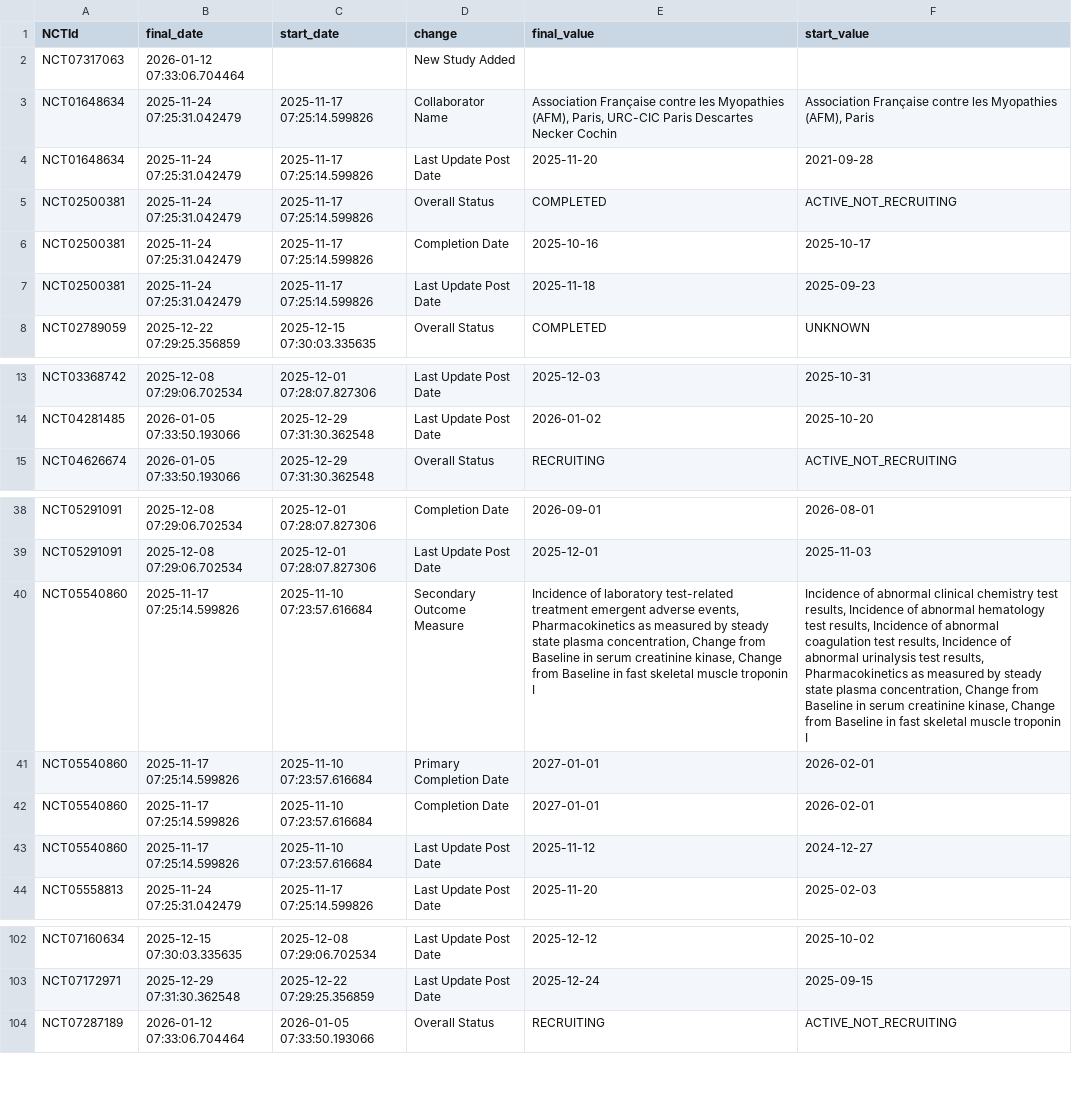
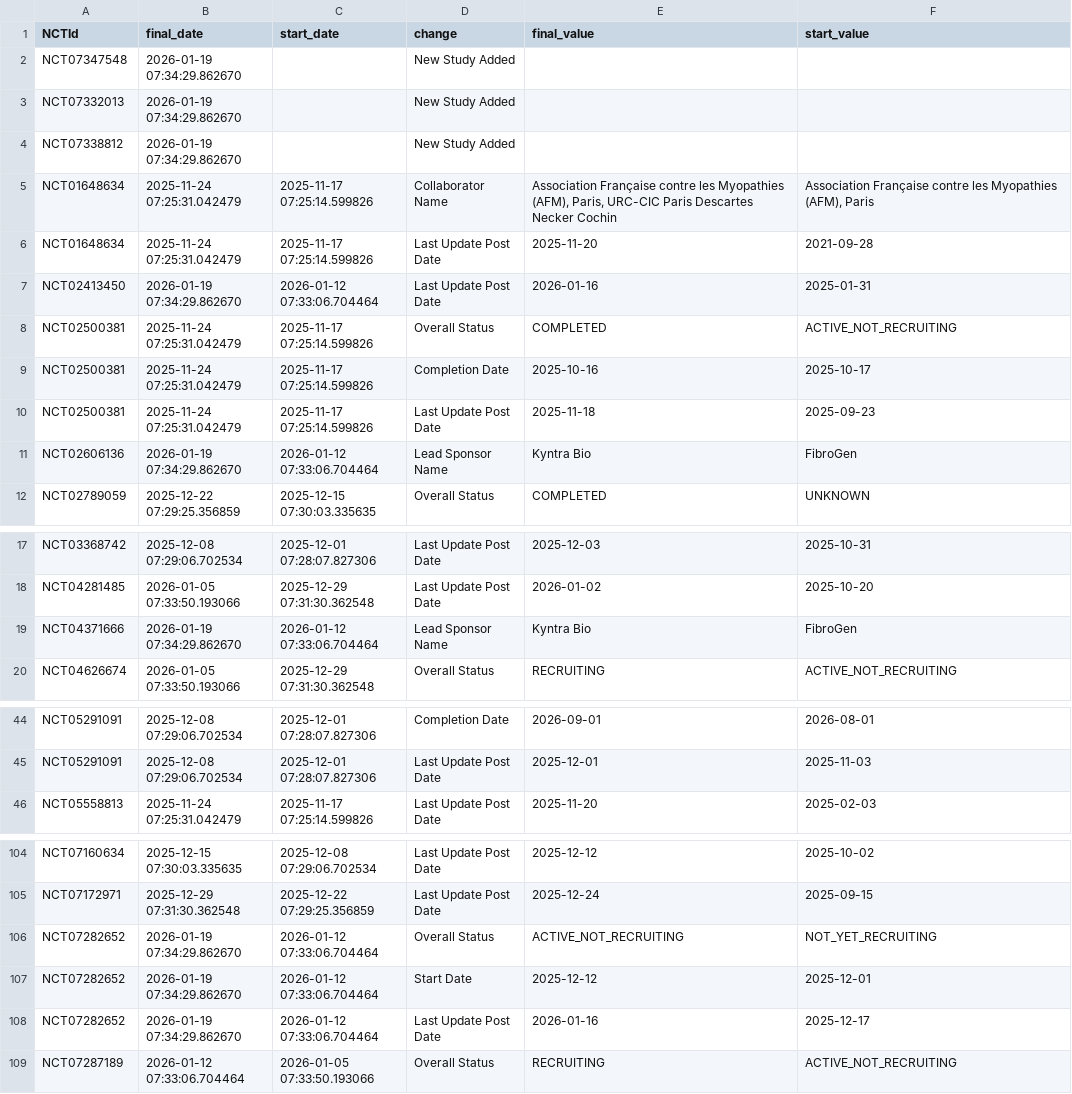
Before and after one commit to dgarzon11/DMD, a CSV file: data/dmd_changes.csv, drawn as a sheet; only a part is shown, gaps mark what is left out; removed rows and columns are numbered as before the commit, all else as after; the diff covers the shown part only; the diff names each change by its address in the sheet, - before the commit and + after, or states it on an @@ line.

```diff
--- a/data/dmd_changes.csv
+++ b/data/dmd_changes.csv
+row 2: NCT07347548 | 2026-01-19 07:34:29.862670 |  | New Study Added
-A3 (NCTId): NCT07317063
+A3 (NCTId): NCT07332013
-B3 (final_date): 2026-01-12 07:33:06.704464
+B3 (final_date): 2026-01-19 07:34:29.862670
+row 4: NCT07338812 | 2026-01-19 07:34:29.862670 |  | New Study Added
+row 7: NCT02413450 | 2026-01-19 07:34:29.862670 | 2026-01-12 07:33:06.704464 | Last Update Post Date | 2026-01-16 | 2025-01-31
+row 11: NCT02606136 | 2026-01-19 07:34:29.862670 | 2026-01-12 07:33:06.704464 | Lead Sponsor Name | Kyntra Bio | FibroGen
+row 19: NCT04371666 | 2026-01-19 07:34:29.862670 | 2026-01-12 07:33:06.704464 | Lead Sponsor Name | Kyntra Bio | FibroGen
-row 40: NCT05540860 | 2025-11-17 07:25:14.599826 | 2025-11-10 07:23:57.616684 | Secondary Outcome Measure | Incidence of laboratory test-related treatment emergent adverse events, Pharmacokinetics as measured by steady state plasma concentration, Change from Baseline in serum creatinine kinase, Change from Baseline in fast skeletal muscle troponin I | Incidence of abnormal clinical chemistry test results, Incidence of abnormal hematology test results, Incidence of abnormal coagulation test results, Incidence of abnormal urinalysis test results, Pharmacokinetics as measured by steady state plasma concentration, Change from Baseline in serum creatinine kinase, Change from Baseline in fast skeletal muscle troponin I
-row 41: NCT05540860 | 2025-11-17 07:25:14.599826 | 2025-11-10 07:23:57.616684 | Primary Completion Date | 2027-01-01 | 2026-02-01
-row 42: NCT05540860 | 2025-11-17 07:25:14.599826 | 2025-11-10 07:23:57.616684 | Completion Date | 2027-01-01 | 2026-02-01
-row 43: NCT05540860 | 2025-11-17 07:25:14.599826 | 2025-11-10 07:23:57.616684 | Last Update Post Date | 2025-11-12 | 2024-12-27
+row 106: NCT07282652 | 2026-01-19 07:34:29.862670 | 2026-01-12 07:33:06.704464 | Overall Status | ACTIVE_NOT_RECRUITING | NOT_YET_RECRUITING
+row 107: NCT07282652 | 2026-01-19 07:34:29.862670 | 2026-01-12 07:33:06.704464 | Start Date | 2025-12-12 | 2025-12-01
+row 108: NCT07282652 | 2026-01-19 07:34:29.862670 | 2026-01-12 07:33:06.704464 | Last Update Post Date | 2026-01-16 | 2025-12-17
```
Also changed, not shown: 4 added rows and 3 removed rows elsewhere in this file, data/dmd_current.csv, 1 other file.
